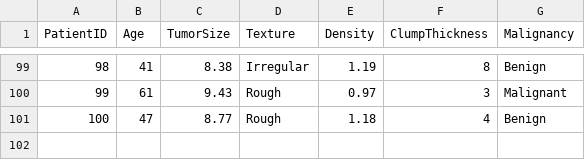
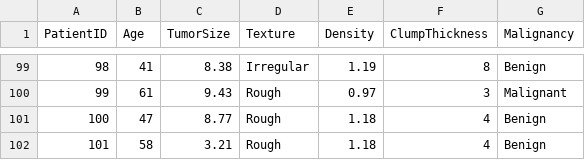
Before and after one commit to gayathritamilselvi/rvsmba, a CSV file: cancer_classification_dataset.csv, drawn as a sheet; only a part is shown, gaps mark what is left out.

Commit message:
Update cancer_classification_dataset.csv

```diff
--- a/cancer_classification_dataset.csv
+++ b/cancer_classification_dataset.csv
@@ -101 +101,2 @@ PatientID,Age,TumorSize,Texture,Density,ClumpThickness,Malignancy
 100,47,8.77,Rough,1.18,4,Benign
+101,58,3.21,Rough,1.18,4,Benign
```
